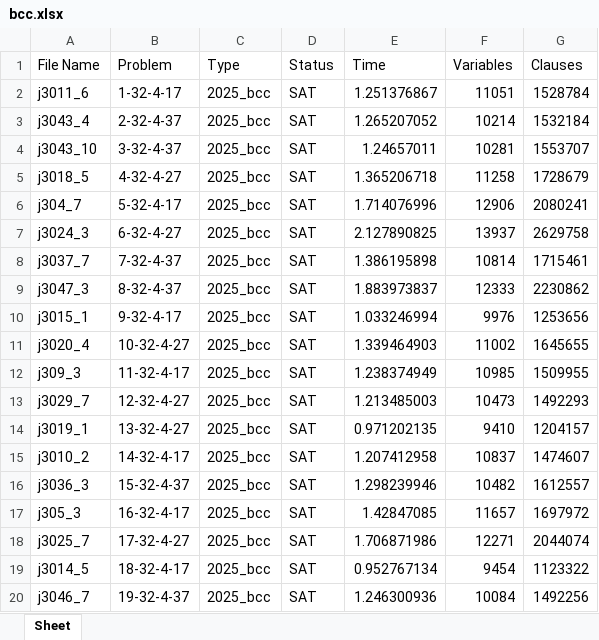
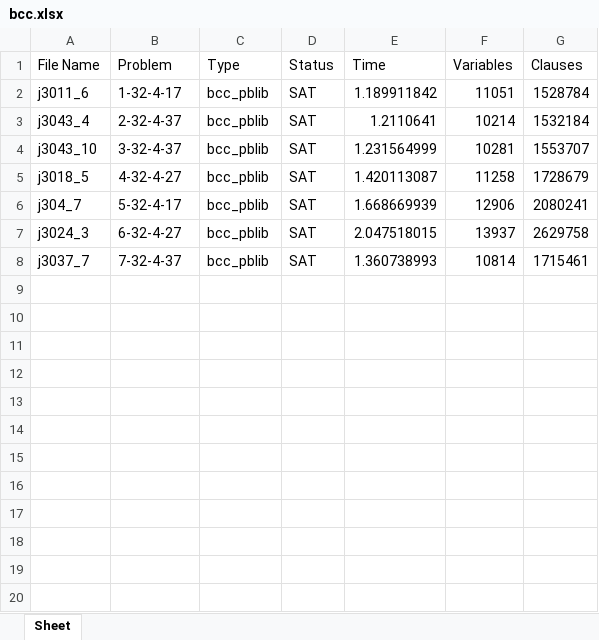
Before and after one commit to prok0801/sat_encoding_rcpsp, an Excel workbook: bcc.xlsx, sheet Sheet, drawn as a sheet; only a part is shown; values as stored, in another font and other column widths than the file's, no borders; the diff covers the shown part only; the diff names each change by its address in the sheet, - before the commit and + after, or states it on an @@ line.

```diff
--- a/bcc.xlsx (sheet Sheet)
+++ b/bcc.xlsx (sheet Sheet)
-C2:C8 (Type): 2025_bcc
+C2:C8 (Type): bcc_pblib
-E2 (Time): 1.251376867
+E2 (Time): 1.189911842
-E3 (Time): 1.265207052
+E3 (Time): 1.2110641
-E4 (Time): 1.24657011
+E4 (Time): 1.231564999
-E5 (Time): 1.365206718
+E5 (Time): 1.420113087
-E6 (Time): 1.714076996
+E6 (Time): 1.668669939
-E7 (Time): 2.127890825
+E7 (Time): 2.047518015
-E8 (Time): 1.386195898
+E8 (Time): 1.360738993
-row 9: j3047_3 | 8-32-4-37 | 2025_bcc | SAT | 1.883973837 | 12333 | 2230862
-row 10: j3015_1 | 9-32-4-17 | 2025_bcc | SAT | 1.033246994 | 9976 | 1253656
-row 11: j3020_4 | 10-32-4-27 | 2025_bcc | SAT | 1.339464903 | 11002 | 1645655
-row 12: j309_3 | 11-32-4-17 | 2025_bcc | SAT | 1.238374949 | 10985 | 1509955
-row 13: j3029_7 | 12-32-4-27 | 2025_bcc | SAT | 1.213485003 | 10473 | 1492293
-row 14: j3019_1 | 13-32-4-27 | 2025_bcc | SAT | 0.971202135 | 9410 | 1204157
-row 15: j3010_2 | 14-32-4-17 | 2025_bcc | SAT | 1.207412958 | 10837 | 1474607
-row 16: j3036_3 | 15-32-4-37 | 2025_bcc | SAT | 1.298239946 | 10482 | 1612557
-row 17: j305_3 | 16-32-4-17 | 2025_bcc | SAT | 1.42847085 | 11657 | 1697972
-row 18: j3025_7 | 17-32-4-27 | 2025_bcc | SAT | 1.706871986 | 12271 | 2044074
-row 19: j3014_5 | 18-32-4-17 | 2025_bcc | SAT | 0.952767134 | 9454 | 1123322
-row 20: j3046_7 | 19-32-4-37 | 2025_bcc | SAT | 1.246300936 | 10084 | 1492256
```
Also changed, not shown: 10 removed rows elsewhere in this sheet, 4 other files.
